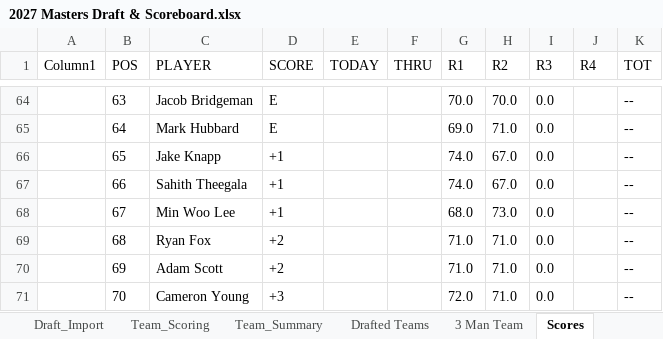
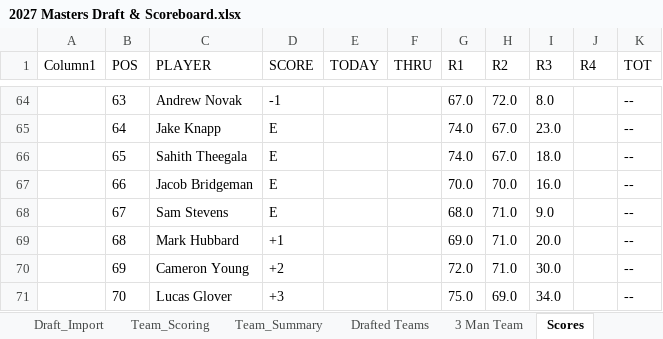
Before and after one commit to Melbs98/2027-Masters-Ctown, an Excel workbook: data/2027 Masters Draft & Scoreboard.xlsx, sheet Scores, drawn as a sheet; only a part is shown, gaps mark what is left out; values as stored, in another font and other column widths than the file's, no borders; table styles not drawn; the diff covers the shown part only; the diff names each change by its address in the sheet, - before the commit and + after, or states it on an @@ line.

```diff
--- a/data/2027 Masters Draft & Scoreboard.xlsx (sheet Scores)
+++ b/data/2027 Masters Draft & Scoreboard.xlsx (sheet Scores)
-C64 (PLAYER): Jacob Bridgeman
+C64 (PLAYER): Andrew Novak
-D64 (SCORE): E
+D64 (SCORE): -1
-G64 (R1): 70.0
+G64 (R1): 67.0
-H64 (R2): 70.0
+H64 (R2): 72.0
-I64 (R3): 0.0
+I64 (R3): 8.0
-C65 (PLAYER): Mark Hubbard
+C65 (PLAYER): Jake Knapp
-G65 (R1): 69.0
+G65 (R1): 74.0
-H65 (R2): 71.0
+H65 (R2): 67.0
-I65 (R3): 0.0
+I65 (R3): 23.0
-C66 (PLAYER): Jake Knapp
+C66 (PLAYER): Sahith Theegala
-D66:D68 (SCORE): +1
+D66:D68 (SCORE): E
-I66 (R3): 0.0
+I66 (R3): 18.0
-C67 (PLAYER): Sahith Theegala
+C67 (PLAYER): Jacob Bridgeman
-G67 (R1): 74.0
+G67 (R1): 70.0
-H67 (R2): 67.0
+H67 (R2): 70.0
-I67 (R3): 0.0
+I67 (R3): 16.0
-C68 (PLAYER): Min Woo Lee
+C68 (PLAYER): Sam Stevens
-H68 (R2): 73.0
+H68 (R2): 71.0
-I68 (R3): 0.0
+I68 (R3): 9.0
-C69 (PLAYER): Ryan Fox
+C69 (PLAYER): Mark Hubbard
-D69 (SCORE): +2
+D69 (SCORE): +1
-G69 (R1): 71.0
+G69 (R1): 69.0
-I69 (R3): 0.0
+I69 (R3): 20.0
-C70 (PLAYER): Adam Scott
+C70 (PLAYER): Cameron Young
-G70 (R1): 71.0
+G70 (R1): 72.0
-I70 (R3): 0.0
+I70 (R3): 30.0
-C71 (PLAYER): Cameron Young
+C71 (PLAYER): Lucas Glover
-G71 (R1): 72.0
+G71 (R1): 75.0
-H71 (R2): 71.0
+H71 (R2): 69.0
-I71 (R3): 0.0
+I71 (R3): 34.0
```
Also changed, not shown: 69 edited cells elsewhere in this sheet, 1 other file.
